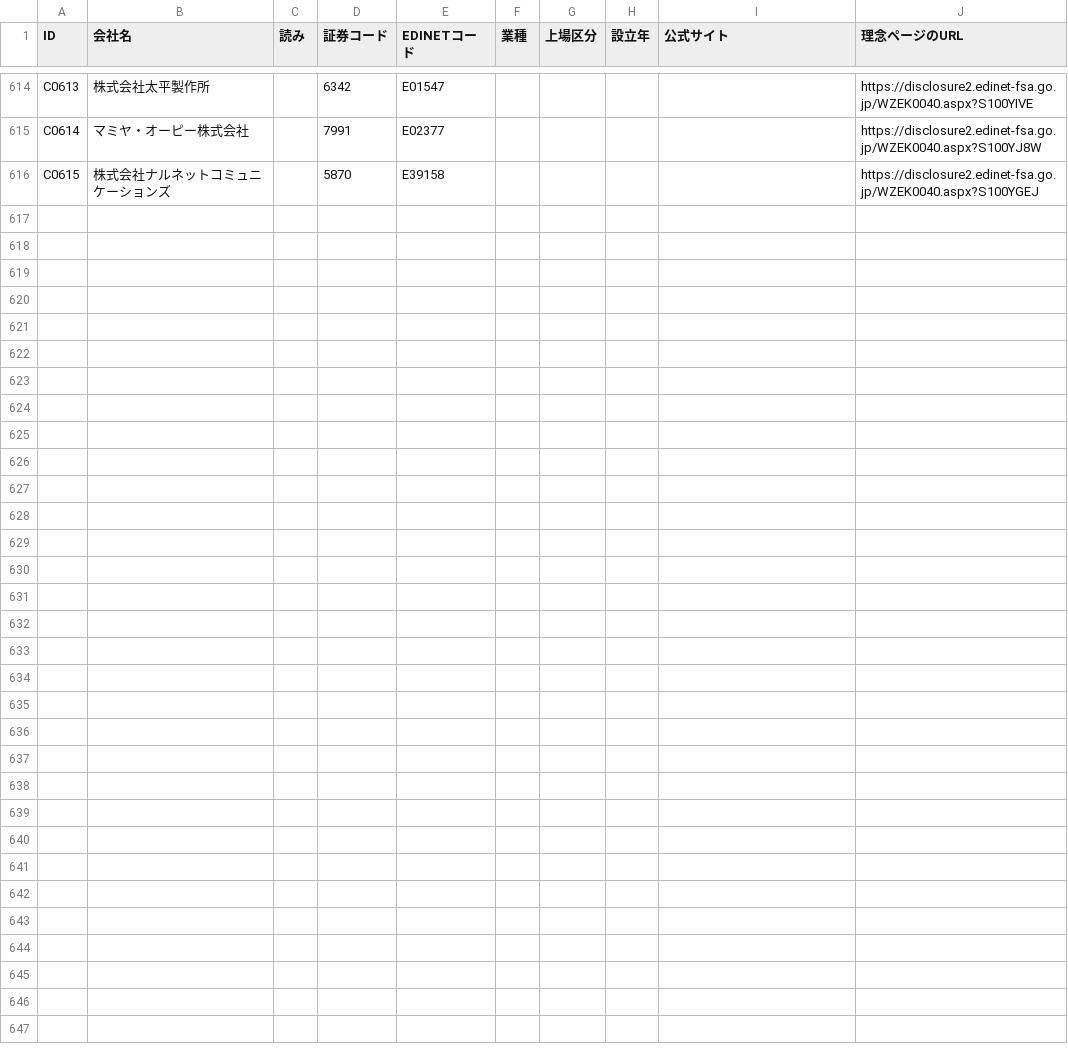
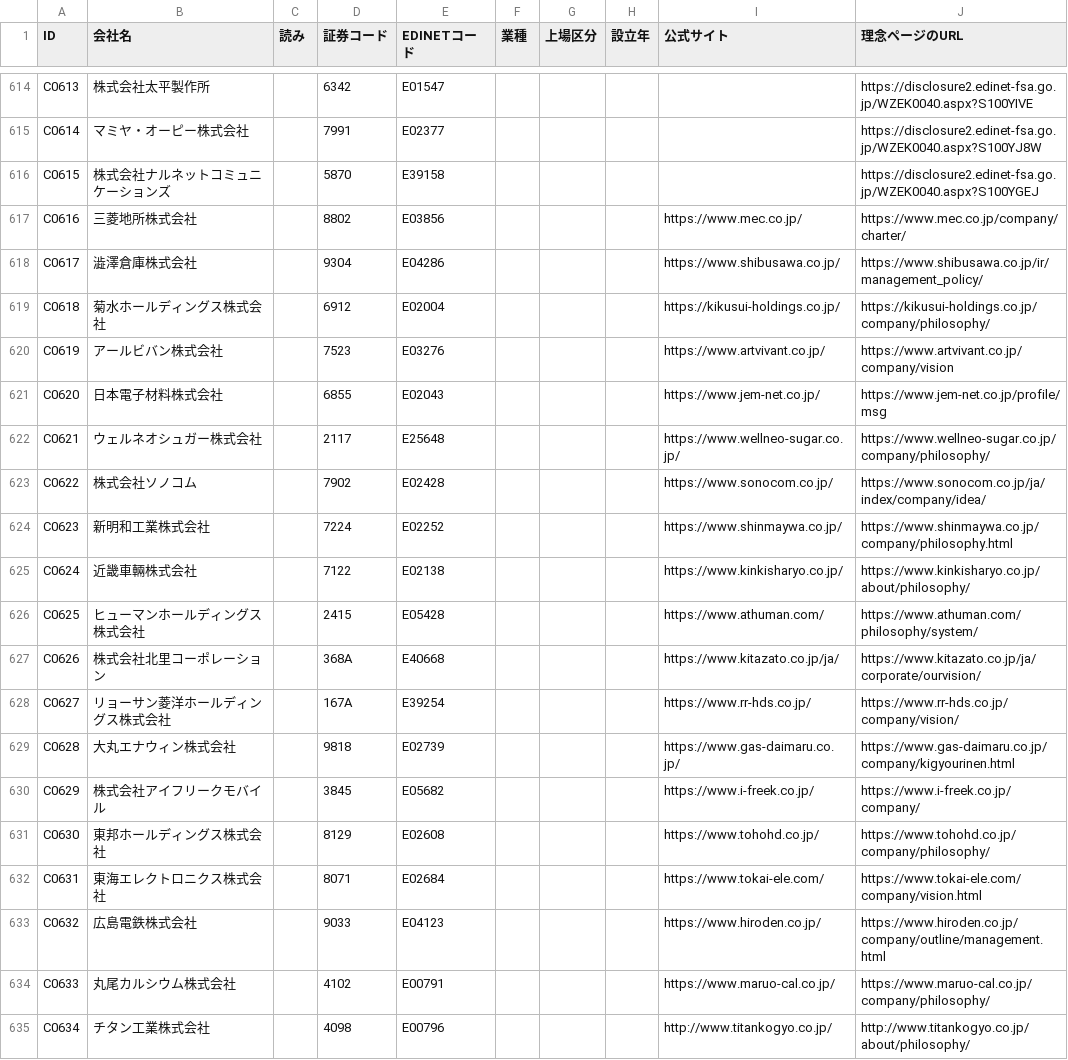
Before and after one commit to kotoba-kenkyujo/kotoba-kenkyujo.github.io, a CSV file: data/companies.csv, drawn as a sheet; only a part is shown, gaps mark what is left out.

```diff
--- a/data/companies.csv
+++ b/data/companies.csv
@@ -616 +616,20 @@ C0614,マミヤ・オーピー株式会社,,7991,E02377,,,,,https://disclosure2.
 C0615,株式会社ナルネットコミュニケーションズ,,5870,E39158,,,,,https://disclosure2.edinet-fsa.go.jp/WZEK0040.aspx?S100YGEJ
+C0616,三菱地所株式会社,,8802,E03856,,,,https://www.mec.co.jp/,https://www.mec.co.jp/company/charter/
+C0617,澁澤倉庫株式会社,,9304,E04286,,,,https://www.shibusawa.co.jp/,https://www.shibusawa.co.jp/ir/management_policy/
+C0618,菊水ホールディングス株式会社,,6912,E02004,,,,https://kikusui-holdings.co.jp/,https://kikusui-holdings.co.jp/company/philosophy/
+C0619,アールビバン株式会社,,7523,E03276,,,,https://www.artvivant.co.jp/,https://www.artvivant.co.jp/company/vision
+C0620,日本電子材料株式会社,,6855,E02043,,,,https://www.jem-net.co.jp/,https://www.jem-net.co.jp/profile/msg
+C0621,ウェルネオシュガー株式会社,,2117,E25648,,,,https://www.wellneo-sugar.co.jp/,https://www.wellneo-sugar.co.jp/company/philosophy/
+C0622,株式会社ソノコム,,7902,E02428,,,,https://www.sonocom.co.jp/,https://www.sonocom.co.jp/ja/index/company/idea/
+C0623,新明和工業株式会社,,7224,E02252,,,,https://www.shinmaywa.co.jp/,https://www.shinmaywa.co.jp/company/philosophy.html
+C0624,近畿車輛株式会社,,7122,E02138,,,,https://www.kinkisharyo.co.jp/,https://www.kinkisharyo.co.jp/about/philosophy/
+C0625,ヒューマンホールディングス株式会社,,2415,E05428,,,,https://www.athuman.com/,https://www.athuman.com/philosophy/system/
+C0626,株式会社北里コーポレーション,,368A,E40668,,,,https://www.kitazato.co.jp/ja/,https://www.kitazato.co.jp/ja/corporate/ourvision/
+C0627,リョーサン菱洋ホールディングス株式会社,,167A,E39254,,,,https://www.rr-hds.co.jp/,https://www.rr-hds.co.jp/company/vision/
+C0628,大丸エナウィン株式会社,,9818,E02739,,,,https://www.gas-daimaru.co.jp/,https://www.gas-daimaru.co.jp/company/kigyourinen.html
+C0629,株式会社アイフリークモバイル,,3845,E05682,,,,https://www.i-freek.co.jp/,https://www.i-freek.co.jp/company/
+C0630,東邦ホールディングス株式会社,,8129,E02608,,,,https://www.tohohd.co.jp/,https://www.tohohd.co.jp/company/philosophy/
+C0631,東海エレクトロニクス株式会社,,8071,E02684,,,,https://www.tokai-ele.com/,https://www.tokai-ele.com/company/vision.html
+C0632,広島電鉄株式会社,,9033,E04123,,,,https://www.hiroden.co.jp/,https://www.hiroden.co.jp/company/outline/management.html
+C0633,丸尾カルシウム株式会社,,4102,E00791,,,,https://www.maruo-cal.co.jp/,https://www.maruo-cal.co.jp/company/philosophy/
+C0634,チタン工業株式会社,,4098,E00796,,,,http://www.titankogyo.co.jp/,http://www.titankogyo.co.jp/about/philosophy/
```
Also changed, not shown: 1 other file.
